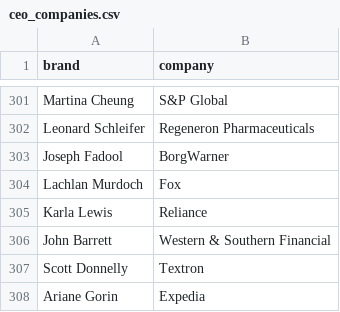
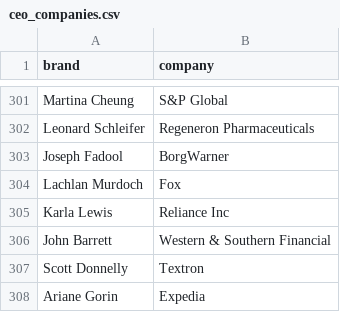
Before and after one commit to PatrickRyanLane/news-sentiment-dashboard, a CSV file: ceo_companies.csv, drawn as a sheet; only a part is shown, gaps mark what is left out.

Commit message:
Update ceo_companies.csv

```diff
--- a/ceo_companies.csv
+++ b/ceo_companies.csv
@@ -304,3 +304,3 @@ Joseph Fadool,BorgWarner
 Lachlan Murdoch,Fox
-Karla Lewis,Reliance
+Karla Lewis,Reliance Inc
 John Barrett,Western & Southern Financial
```
